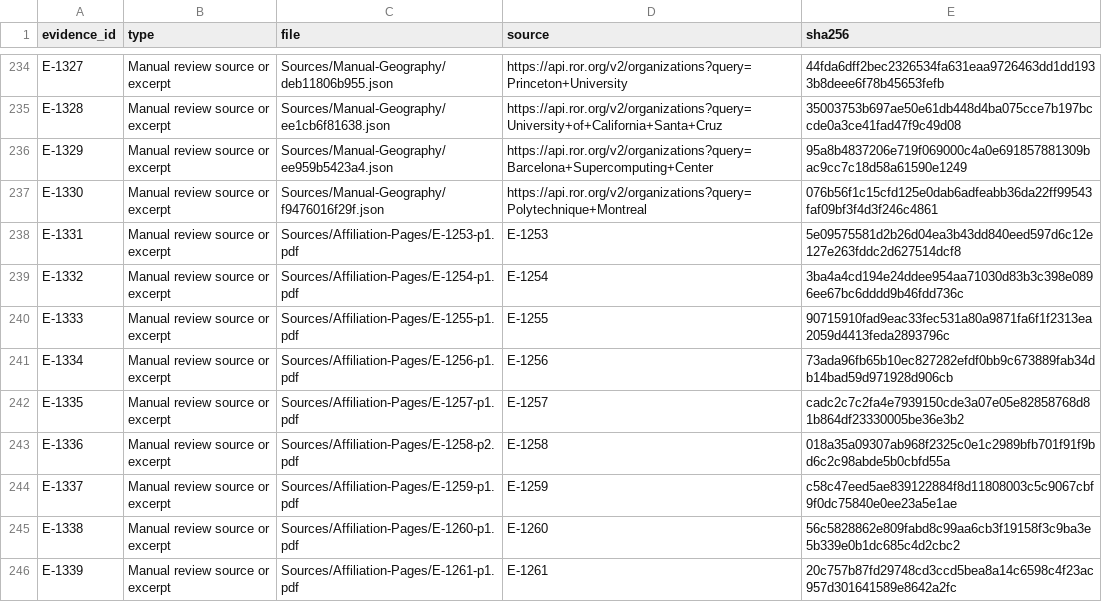
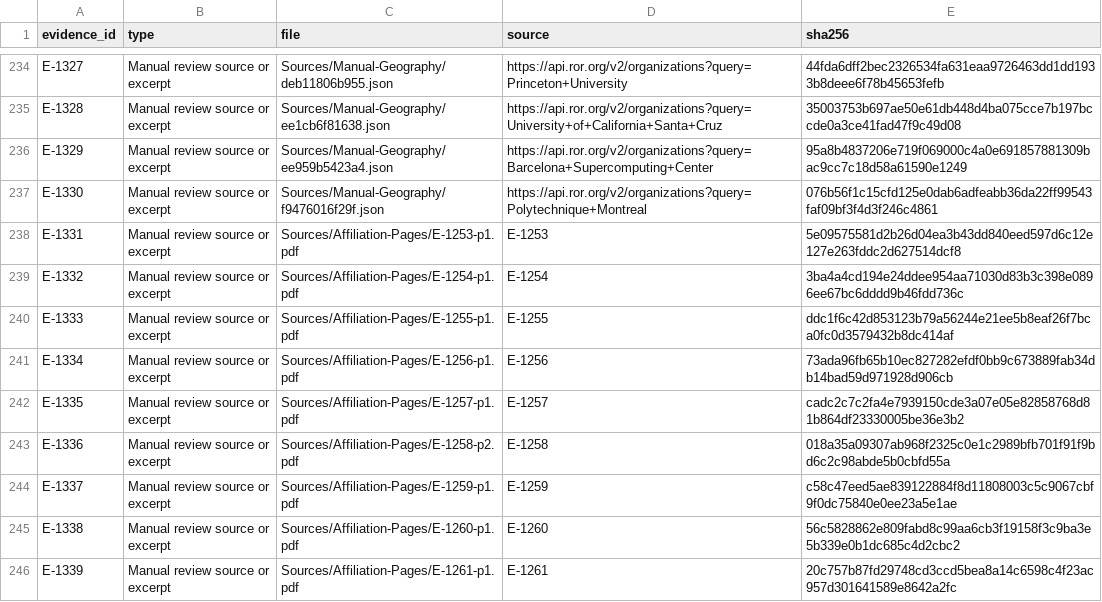
Before and after one commit to sjain-stanford/scholar-survey, a CSV file: docs/Source-Ledger.csv, drawn as a sheet; only a part is shown, gaps mark what is left out.

```diff
--- a/docs/Source-Ledger.csv
+++ b/docs/Source-Ledger.csv
@@ -239,3 +239,3 @@ E-1331,Manual review source or excerpt,Sources/Affiliation-Pages/E-1253-p1.pdf,E
 E-1332,Manual review source or excerpt,Sources/Affiliation-Pages/E-1254-p1.pdf,E-1254,3ba4a4cd194e24ddee954aa71030d83b3c398e0896ee67bc6dddd9b46fdd736c
-E-1333,Manual review source or excerpt,Sources/Affiliation-Pages/E-1255-p1.pdf,E-1255,90715910fad9eac33fec531a80a9871fa6f1f2313ea2059d4413feda2893796c
+E-1333,Manual review source or excerpt,Sources/Affiliation-Pages/E-1255-p1.pdf,E-1255,ddc1f6c42d853123b79a56244e21ee5b8eaf26f7bca0fc0d3579432b8dc414af
 E-1334,Manual review source or excerpt,Sources/Affiliation-Pages/E-1256-p1.pdf,E-1256,73ada96fb65b10ec827282efdf0bb9c673889fab34db14bad59d971928d906cb
```
Also changed, not shown: docs/Delivery-Manifest.csv, docs/Map-Affiliation-Ledger.csv, 22 other files.
